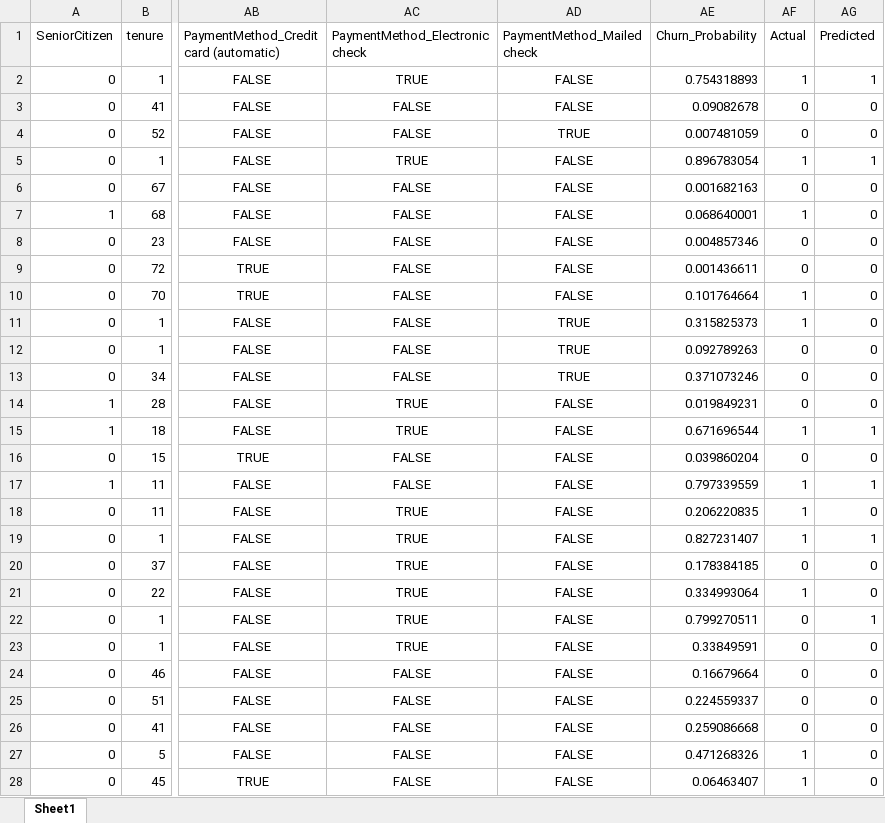
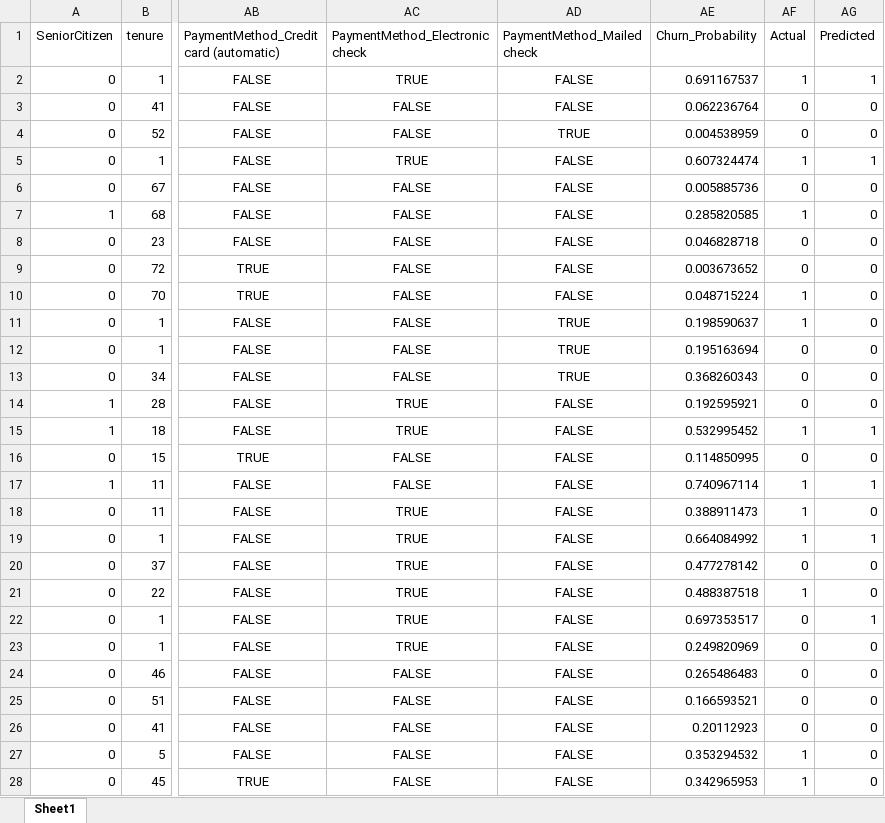
Before and after one commit to thanush627/FUTURE_ML_01, an Excel workbook: Task 2/Churn_Prediction_Output.xlsx, sheet Sheet1, drawn as a sheet; only a part is shown, gaps mark what is left out; values as stored, in another font and other column widths than the file's, no borders; the diff covers the shown part only; the diff names each change by its address in the sheet, - before the commit and + after, or states it on an @@ line.

```diff
--- a/Task 2/Churn_Prediction_Output.xlsx (sheet Sheet1)
+++ b/Task 2/Churn_Prediction_Output.xlsx (sheet Sheet1)
-AE2 (Churn_Probability): 0.754318893
+AE2 (Churn_Probability): 0.691167537
-AE3 (Churn_Probability): 0.09082678
+AE3 (Churn_Probability): 0.062236764
-AE4 (Churn_Probability): 0.007481059
+AE4 (Churn_Probability): 0.004538959
-AE5 (Churn_Probability): 0.896783054
+AE5 (Churn_Probability): 0.607324474
-AE6 (Churn_Probability): 0.001682163
+AE6 (Churn_Probability): 0.005885736
-AE7 (Churn_Probability): 0.068640001
+AE7 (Churn_Probability): 0.285820585
-AE8 (Churn_Probability): 0.004857346
+AE8 (Churn_Probability): 0.046828718
-AE9 (Churn_Probability): 0.001436611
+AE9 (Churn_Probability): 0.003673652
-AE10 (Churn_Probability): 0.101764664
+AE10 (Churn_Probability): 0.048715224
-AE11 (Churn_Probability): 0.315825373
+AE11 (Churn_Probability): 0.198590637
-AE12 (Churn_Probability): 0.092789263
+AE12 (Churn_Probability): 0.195163694
-AE13 (Churn_Probability): 0.371073246
+AE13 (Churn_Probability): 0.368260343
-AE14 (Churn_Probability): 0.019849231
+AE14 (Churn_Probability): 0.192595921
-AE15 (Churn_Probability): 0.671696544
+AE15 (Churn_Probability): 0.532995452
-AE16 (Churn_Probability): 0.039860204
+AE16 (Churn_Probability): 0.114850995
-AE17 (Churn_Probability): 0.797339559
+AE17 (Churn_Probability): 0.740967114
-AE18 (Churn_Probability): 0.206220835
+AE18 (Churn_Probability): 0.388911473
-AE19 (Churn_Probability): 0.827231407
+AE19 (Churn_Probability): 0.664084992
-AE20 (Churn_Probability): 0.178384185
+AE20 (Churn_Probability): 0.477278142
-AE21 (Churn_Probability): 0.334993064
+AE21 (Churn_Probability): 0.488387518
-AE22 (Churn_Probability): 0.799270511
+AE22 (Churn_Probability): 0.697353517
-AE23 (Churn_Probability): 0.33849591
+AE23 (Churn_Probability): 0.249820969
-AE24 (Churn_Probability): 0.16679664
+AE24 (Churn_Probability): 0.265486483
-AE25 (Churn_Probability): 0.224559337
+AE25 (Churn_Probability): 0.166593521
-AE26 (Churn_Probability): 0.259086668
+AE26 (Churn_Probability): 0.20112923
-AE27 (Churn_Probability): 0.471268326
+AE27 (Churn_Probability): 0.353294532
-AE28 (Churn_Probability): 0.06463407
+AE28 (Churn_Probability): 0.342965953
```
Also changed, not shown: 1564 edited cells elsewhere in this sheet, 3 other files.
